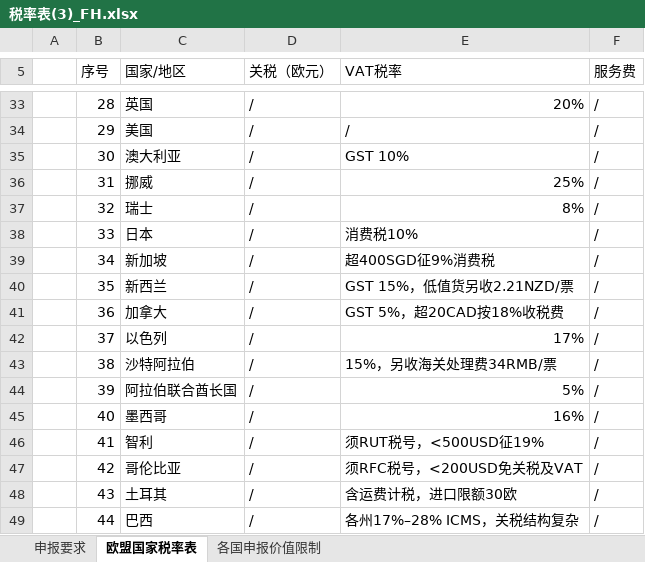
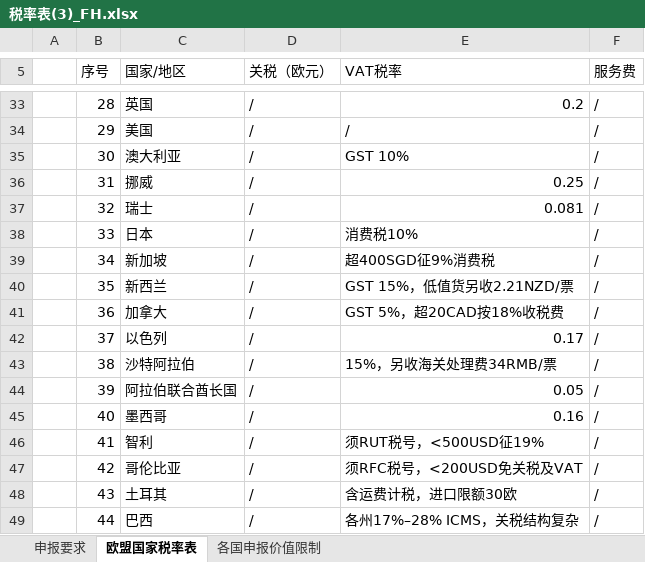
Before and after one commit to zh-Spike/BlogAdminFrontEnd, an Excel workbook: 税率表(3)_FH.xlsx, sheet 欧盟国家税率表, drawn as a sheet; only a part is shown, gaps mark what is left out; values as stored, in another font and other column widths than the file's, no cell formats; the diff covers the shown part only; the diff names each change by its address in the sheet, - before the commit and + after, or states it on an @@ line.

```diff
--- a/税率表(3)_FH.xlsx (sheet 欧盟国家税率表)
+++ b/税率表(3)_FH.xlsx (sheet 欧盟国家税率表)
-E33 (VAT税率): 20%
+E33 (VAT税率): 0.2
-E36 (VAT税率): 25%
+E36 (VAT税率): 0.25
-E37 (VAT税率): 8%
+E37 (VAT税率): 0.081
-E42 (VAT税率): 17%
+E42 (VAT税率): 0.17
-E44 (VAT税率): 5%
+E44 (VAT税率): 0.05
-E45 (VAT税率): 16%
+E45 (VAT税率): 0.16
```
Also changed, not shown: 54 edited cells elsewhere in this sheet, sheet 各国申报价值限制, sheet 申报要求, cell formats, 1 other file.
